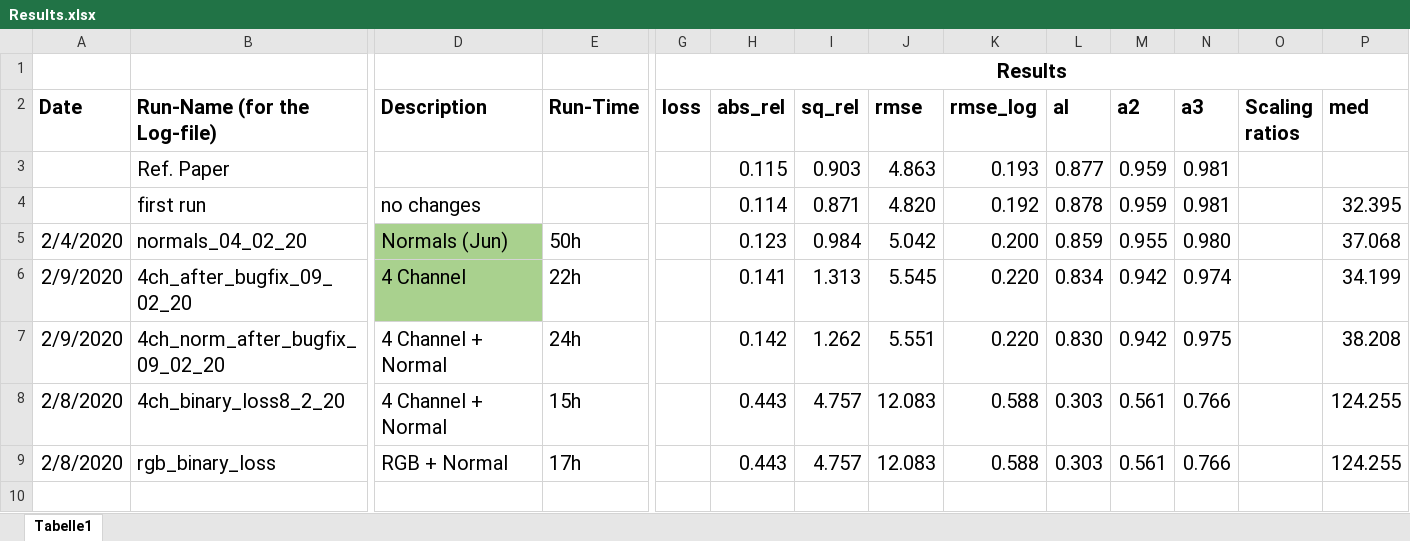
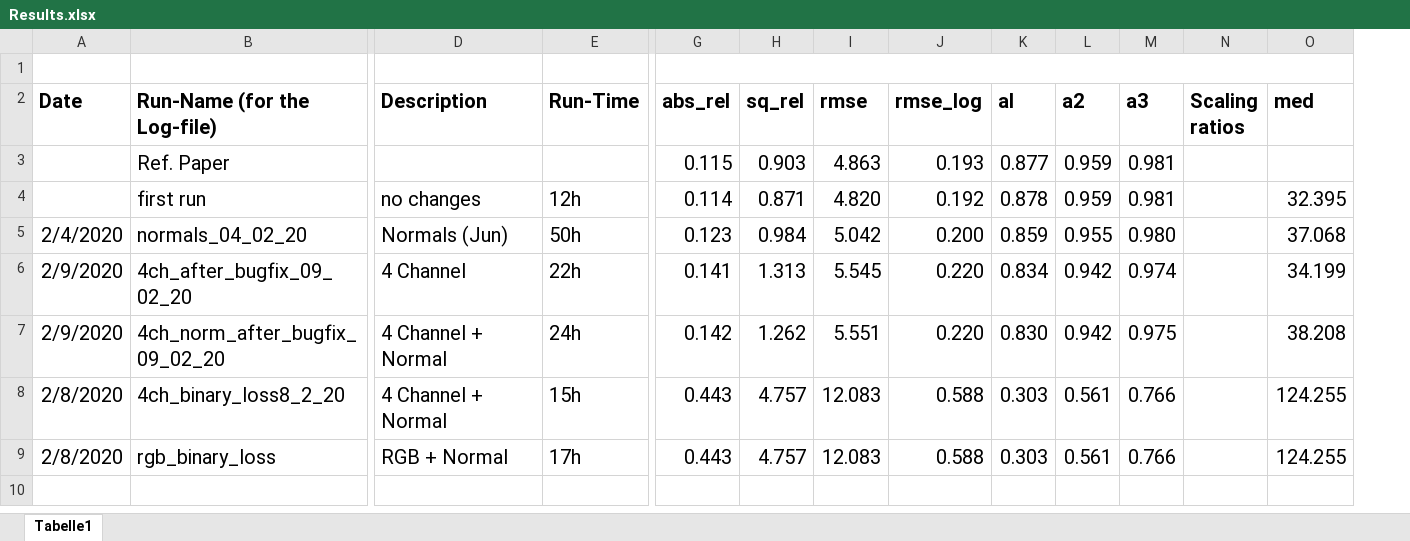
Before and after one commit to jhd-old/Deep-Learning-Lab, an Excel workbook: Results/Results.xlsx, sheet Tabelle1, drawn as a sheet; only a part is shown, gaps mark what is left out; values as stored, in another font and other column widths than the file's, no borders; the diff names each change by its address in the sheet, - before the commit and + after, or states it on an @@ line.

Commit message:
added Slides & update Result excel

```diff
--- a/Results/Results.xlsx (sheet Tabelle1)
+++ b/Results/Results.xlsx (sheet Tabelle1)
-column G (loss), row 1: Results
+G1:P1 merged
-E4 (Run-Time): (empty)
+E4 (Run-Time): 12h
-D5:D6 fill: #A9D18E
+D5:D6 fill: none
```
Also changed, not shown: 1 other file.
